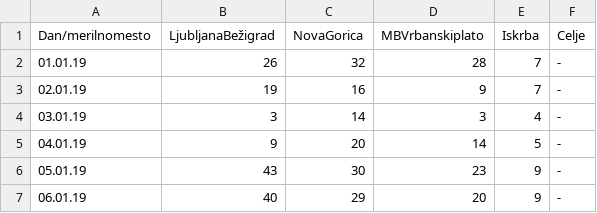
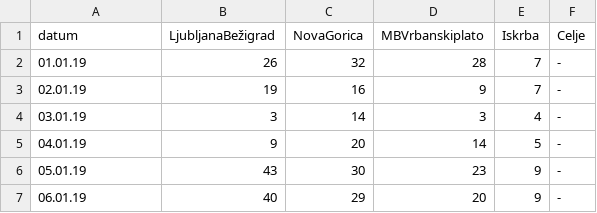
Before and after one commit to TilenBerlak/PR19TBANLRMIUS, a CSV file: podatki/PM2.5_2019.csv, drawn as a sheet; only a part is shown.

Commit message:
Add files via upload

```diff
--- a/podatki/PM2.5_2019.csv
+++ b/podatki/PM2.5_2019.csv
@@ -1,2 +1,2 @@
-Dan/merilnomesto;LjubljanaBežigrad;NovaGorica;MBVrbanskiplato;Iskrba;Celje
+datum;LjubljanaBežigrad;NovaGorica;MBVrbanskiplato;Iskrba;Celje
 01.01.19;26;32;28;7;-
```
